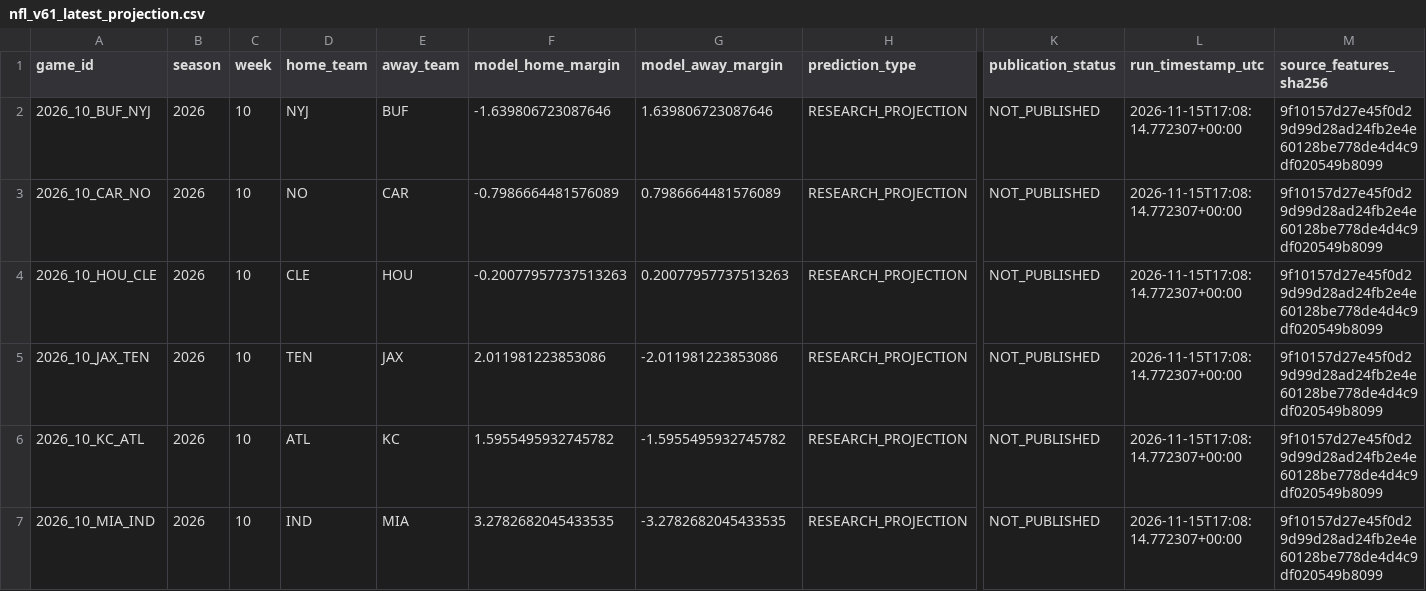
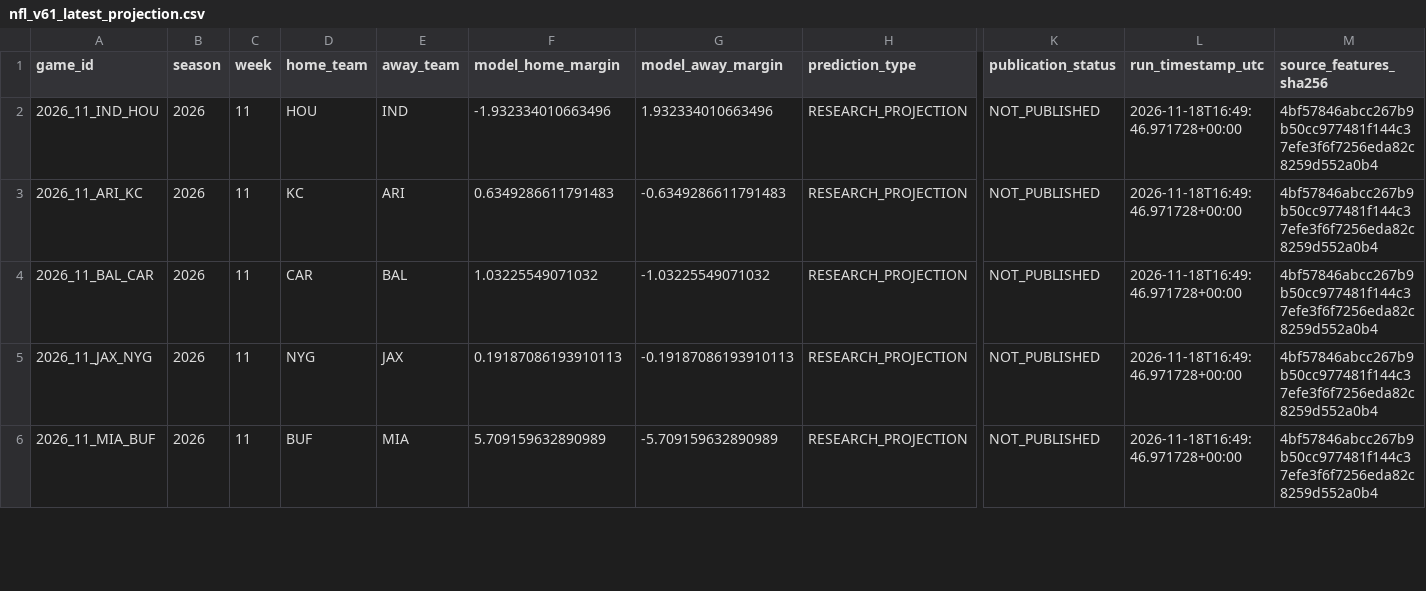
Before and after one commit to easymoneyschulz/sports-betting-command-center, a CSV file: public_data/nfl_v61_latest_projection.csv, drawn as a sheet; only a part is shown, gaps mark what is left out; removed rows and columns are numbered as before the commit, all else as after; rows hold the shown columns only; the diff covers the shown part only; the diff names each change by its address in the sheet, - before the commit and + after, or states it on an @@ line.

```diff
--- a/public_data/nfl_v61_latest_projection.csv
+++ b/public_data/nfl_v61_latest_projection.csv
-A2 (game_id): 2026_10_BUF_NYJ
+A2 (game_id): 2026_11_IND_HOU
-C2:C5 (week): 10
+C2:C5 (week): 11
-D2 (home_team): NYJ
+D2 (home_team): HOU
-E2 (away_team): BUF
+E2 (away_team): IND
-F2 (model_home_margin): -1.639806723087646
+F2 (model_home_margin): -1.932334010663496
-G2 (model_away_margin): 1.639806723087646
+G2 (model_away_margin): 1.932334010663496
-L2:L5 (run_timestamp_utc): 2026-11-15T17:08:14.772307+00:00
+L2:L5 (run_timestamp_utc): 2026-11-18T16:49:46.971728+00:00
-M2:M5 (source_features_sha256): 9f10157d27e45f0d29d99d28ad24fb2e4e60128be778de4d4c9df020549b8099
+M2:M5 (source_features_sha256): 4bf57846abcc267b9b50cc977481f144c37efe3f6f7256eda82c8259d552a0b4
-A3 (game_id): 2026_10_CAR_NO
+A3 (game_id): 2026_11_ARI_KC
-D3 (home_team): NO
+D3 (home_team): KC
-E3 (away_team): CAR
+E3 (away_team): ARI
-F3 (model_home_margin): -0.7986664481576089
+F3 (model_home_margin): 0.6349286611791483
-G3 (model_away_margin): 0.7986664481576089
+G3 (model_away_margin): -0.6349286611791483
-A4 (game_id): 2026_10_HOU_CLE
+A4 (game_id): 2026_11_BAL_CAR
-D4 (home_team): CLE
+D4 (home_team): CAR
-E4 (away_team): HOU
+E4 (away_team): BAL
-F4 (model_home_margin): -0.20077957737513263
+F4 (model_home_margin): 1.03225549071032
-G4 (model_away_margin): 0.20077957737513263
+G4 (model_away_margin): -1.03225549071032
-A5 (game_id): 2026_10_JAX_TEN
+A5 (game_id): 2026_11_JAX_NYG
-D5 (home_team): TEN
+D5 (home_team): NYG
-F5 (model_home_margin): 2.011981223853086
+F5 (model_home_margin): 0.19187086193910113
-G5 (model_away_margin): -2.011981223853086
+G5 (model_away_margin): -0.19187086193910113
-row 6: 2026_10_KC_ATL | 2026 | 10 | ATL | KC | 1.5955495932745782 | -1.5955495932745782 | RESEARCH_PROJECTION | NOT_PUBLISHED | 2026-11-15T17:08:14.772307+00:00 | 9f10157d27e45f0d29d99d28ad24fb2e4e60128be778de4d4c9df020549b8099
-A6 (game_id): 2026_10_MIA_IND
+A6 (game_id): 2026_11_MIA_BUF
-C6 (week): 10
+C6 (week): 11
-D6 (home_team): IND
+D6 (home_team): BUF
-F6 (model_home_margin): 3.2782682045433535
+F6 (model_home_margin): 5.709159632890989
-G6 (model_away_margin): -3.2782682045433535
+G6 (model_away_margin): -5.709159632890989
-L6 (run_timestamp_utc): 2026-11-15T17:08:14.772307+00:00
+L6 (run_timestamp_utc): 2026-11-18T16:49:46.971728+00:00
-M6 (source_features_sha256): 9f10157d27e45f0d29d99d28ad24fb2e4e60128be778de4d4c9df020549b8099
+M6 (source_features_sha256): 4bf57846abcc267b9b50cc977481f144c37efe3f6f7256eda82c8259d552a0b4
```
Also changed, not shown: 3 added rows, 1 removed row and 38 edited cells elsewhere in this file, public_data/nfl_v61_latest_paper_picks.csv.
